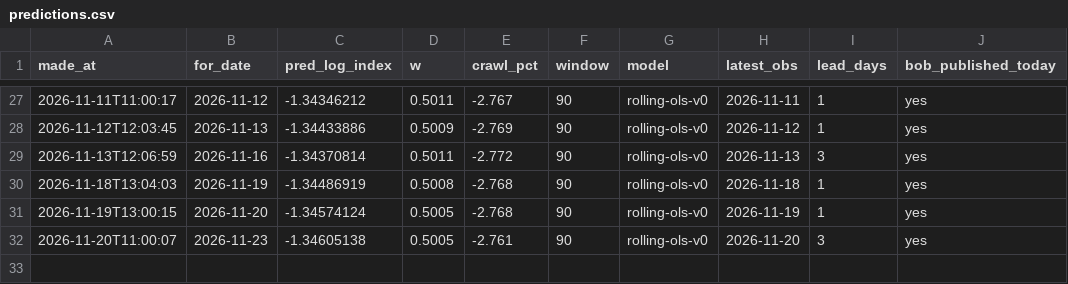
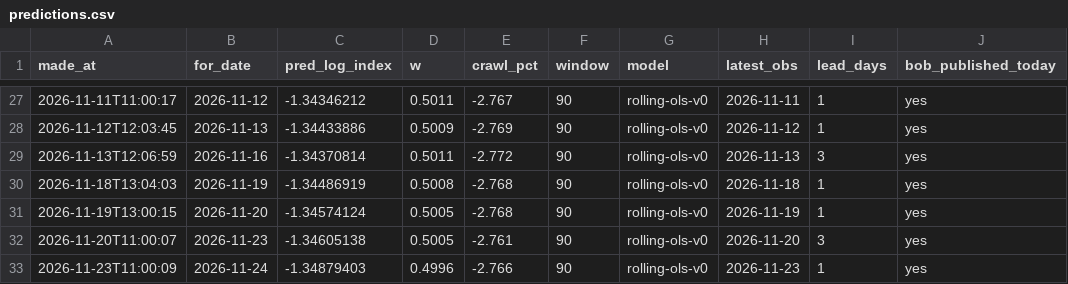
Before and after one commit to nnyashabradley-dot/tekanyetso, a CSV file: predictions.csv, drawn as a sheet; only a part is shown, gaps mark what is left out.

```diff
--- a/predictions.csv
+++ b/predictions.csv
@@ -32 +32,2 @@ made_at,for_date,pred_log_index,w,crawl_pct,window,model,latest_obs,lead_days,bo
 2026-11-20T11:00:07,2026-11-23,-1.34605138,0.5005,-2.761,90,rolling-ols-v0,2026-11-20,3,yes
+2026-11-23T11:00:09,2026-11-24,-1.34879403,0.4996,-2.766,90,rolling-ols-v0,2026-11-23,1,yes
```
Also changed, not shown: data/rates.csv, 2 other files.
